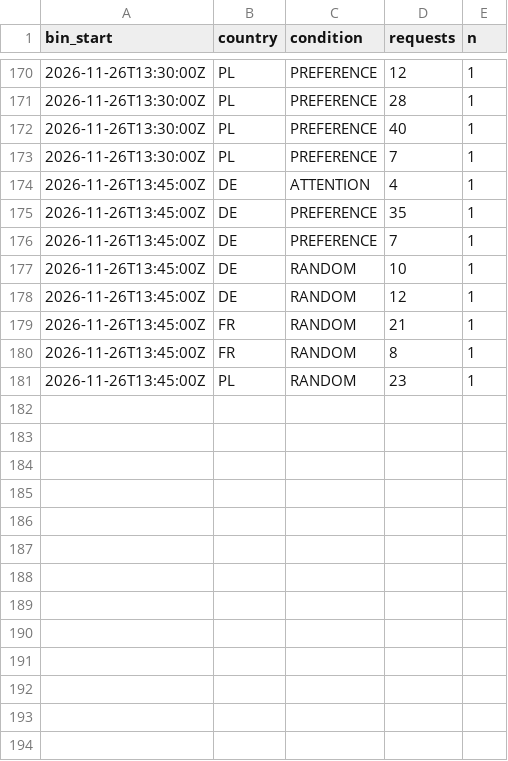
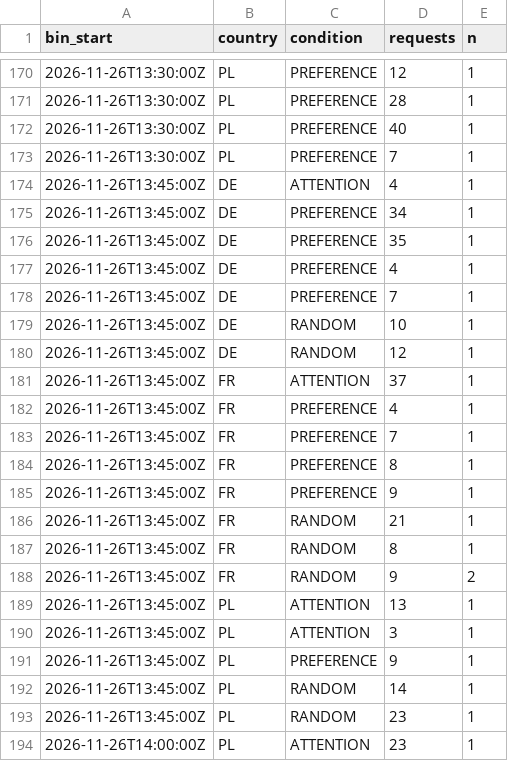
Before and after one commit to btrantruong/preferfeed-status, a CSV file: data/requests_hist.csv, drawn as a sheet; only a part is shown, gaps mark what is left out; the diff names each change by its address in the sheet, - before the commit and + after, or states it on an @@ line.

```diff
--- a/data/requests_hist.csv
+++ b/data/requests_hist.csv
+row 175: 2026-11-26T13:45:00Z | DE | PREFERENCE | 34 | 1
+row 177: 2026-11-26T13:45:00Z | DE | PREFERENCE | 4 | 1
+row 181: 2026-11-26T13:45:00Z | FR | ATTENTION | 37 | 1
+row 182: 2026-11-26T13:45:00Z | FR | PREFERENCE | 4 | 1
+row 183: 2026-11-26T13:45:00Z | FR | PREFERENCE | 7 | 1
+row 184: 2026-11-26T13:45:00Z | FR | PREFERENCE | 8 | 1
+row 185: 2026-11-26T13:45:00Z | FR | PREFERENCE | 9 | 1
+row 188: 2026-11-26T13:45:00Z | FR | RANDOM | 9 | 2
+row 189: 2026-11-26T13:45:00Z | PL | ATTENTION | 13 | 1
+row 190: 2026-11-26T13:45:00Z | PL | ATTENTION | 3 | 1
+row 191: 2026-11-26T13:45:00Z | PL | PREFERENCE | 9 | 1
+row 192: 2026-11-26T13:45:00Z | PL | RANDOM | 14 | 1
+row 194: 2026-11-26T14:00:00Z | PL | ATTENTION | 23 | 1
```
Also changed, not shown: data/attempts_hist.csv, data/session_state.csv, 13 other files.
